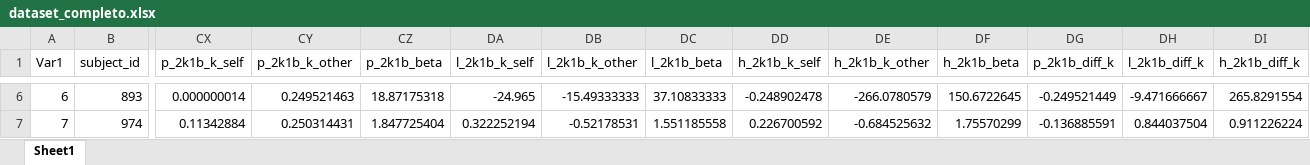
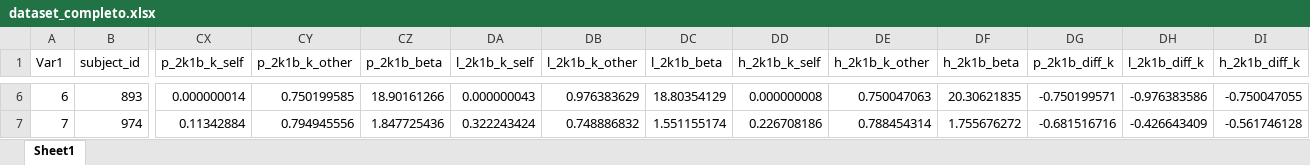
Before and after one commit to Desmondgtx/Comp_Models_Seba_ALL, an Excel workbook: Sabana Datos/dataset_completo.xlsx, sheet Sheet1, drawn as a sheet; only a part is shown, gaps mark what is left out; values as stored, in another font and other column widths than the file's, no borders; the diff covers the shown part only; the diff names each change by its address in the sheet, - before the commit and + after, or states it on an @@ line.

```diff
--- a/Sabana Datos/dataset_completo.xlsx (sheet Sheet1)
+++ b/Sabana Datos/dataset_completo.xlsx (sheet Sheet1)
-CY6 (p_2k1b_k_other): 0.249521463
+CY6 (p_2k1b_k_other): 0.750199585
-CZ6 (p_2k1b_beta): 18.87175318
+CZ6 (p_2k1b_beta): 18.90161266
-DA6 (l_2k1b_k_self): -24.965
+DA6 (l_2k1b_k_self): 0.000000043
-DB6 (l_2k1b_k_other): -15.49333333
+DB6 (l_2k1b_k_other): 0.976383629
-DC6 (l_2k1b_beta): 37.10833333
+DC6 (l_2k1b_beta): 18.80354129
-DD6 (h_2k1b_k_self): -0.248902478
+DD6 (h_2k1b_k_self): 0.000000008
-DE6 (h_2k1b_k_other): -266.0780579
+DE6 (h_2k1b_k_other): 0.750047063
-DF6 (h_2k1b_beta): 150.6722645
+DF6 (h_2k1b_beta): 20.30621835
-DG6 (p_2k1b_diff_k): -0.249521449
+DG6 (p_2k1b_diff_k): -0.750199571
-DH6 (l_2k1b_diff_k): -9.471666667
+DH6 (l_2k1b_diff_k): -0.976383586
-DI6 (h_2k1b_diff_k): 265.8291554
+DI6 (h_2k1b_diff_k): -0.750047055
-CY7 (p_2k1b_k_other): 0.250314431
+CY7 (p_2k1b_k_other): 0.794945556
-CZ7 (p_2k1b_beta): 1.847725404
+CZ7 (p_2k1b_beta): 1.847725436
-DA7 (l_2k1b_k_self): 0.322252194
+DA7 (l_2k1b_k_self): 0.322243424
-DB7 (l_2k1b_k_other): -0.52178531
+DB7 (l_2k1b_k_other): 0.748886832
-DC7 (l_2k1b_beta): 1.551185558
+DC7 (l_2k1b_beta): 1.551155174
-DD7 (h_2k1b_k_self): 0.226700592
+DD7 (h_2k1b_k_self): 0.226708186
-DE7 (h_2k1b_k_other): -0.684525632
+DE7 (h_2k1b_k_other): 0.788454314
-DF7 (h_2k1b_beta): 1.75570299
+DF7 (h_2k1b_beta): 1.755676272
-DG7 (p_2k1b_diff_k): -0.136885591
+DG7 (p_2k1b_diff_k): -0.681516716
-DH7 (l_2k1b_diff_k): 0.844037504
+DH7 (l_2k1b_diff_k): -0.426643409
-DI7 (h_2k1b_diff_k): 0.911226224
+DI7 (h_2k1b_diff_k): -0.561746128
```
Also changed, not shown: 957 edited cells elsewhere in this sheet, Output Coni/output_wide_fit_metrics.xlsx, Output Coni/params_2k1b_all_families.xlsx, 22 other files.
